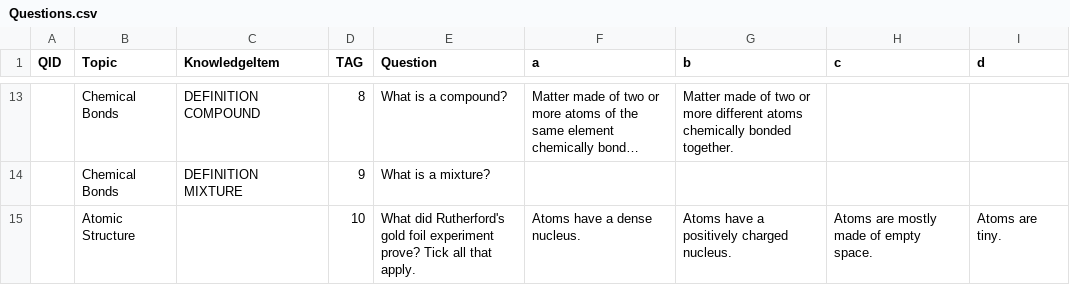
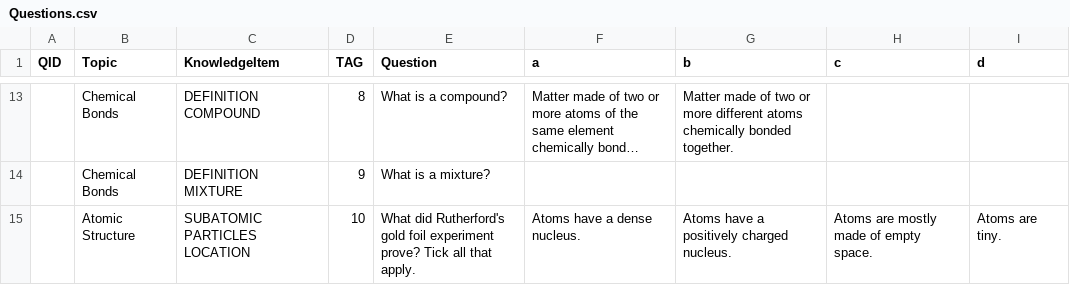
Before and after one commit to ZenTeach/portal, a CSV file: backend/server/models/migrations/seeds/Questions.csv, drawn as a sheet; only a part is shown, gaps mark what is left out; long unchanged cells end in ….

```diff
--- a/backend/server/models/migrations/seeds/Questions.csv
+++ b/backend/server/models/migrations/seeds/Questions.csv
@@ -14,2 +14,2 @@ QID,Topic,KnowledgeItem,TAG,Question,a,b,c,d
 ,Chemical Bonds,DEFINITION MIXTURE,9,What is a mixture?,,,,
-,Atomic Structure,,10,What did Rutherford's gold foil experiment prove? Tick all that apply.,Atoms have a dense nucleus.,Atoms have a positively charged nucleus.,Atoms are mostly made of empty space.,Atoms are tiny.
+,Atomic Structure,SUBATOMIC PARTICLES LOCATION,10,What did Rutherford's gold foil experiment prove? Tick all that apply.,Atoms have a dense nucleus.,Atoms have a positively charged nucleus.,Atoms are mostly made of empty space.,Atoms are tiny.
```
Also changed, not shown: 10 other files.
